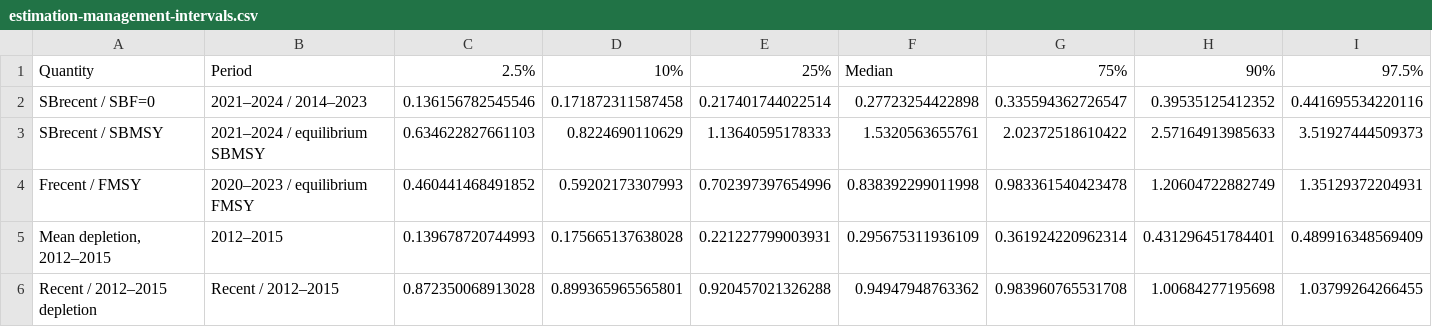
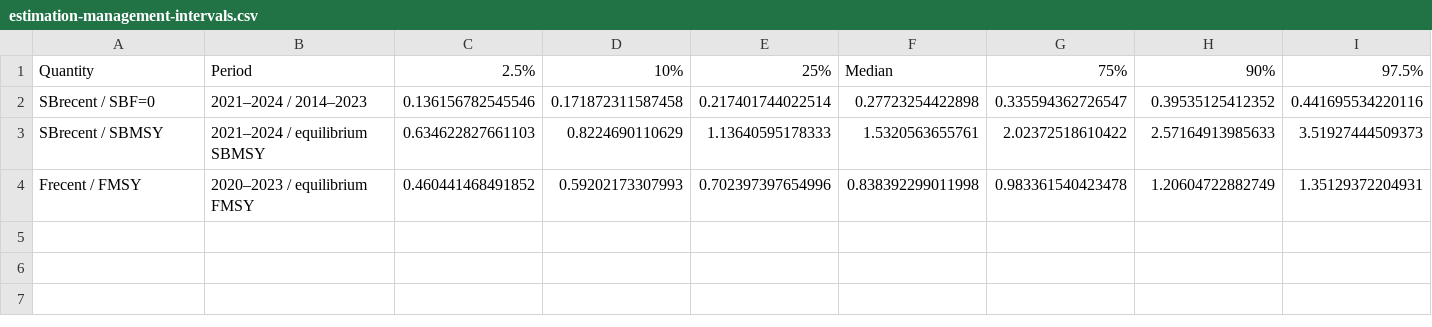
Before and after one commit to PacificCommunity/ofp-sam-bet-2026-ensemble, a CSV file: results/tables/estimation-management-intervals.csv, drawn as a sheet; the diff names each change by its address in the sheet, - before the commit and + after, or states it on an @@ line.

```diff
--- a/results/tables/estimation-management-intervals.csv
+++ b/results/tables/estimation-management-intervals.csv
-row 5: Mean depletion, 2012–2015 | 2012–2015 | 0.139678720744993 | 0.175665137638028 | 0.221227799003931 | 0.295675311936109 | 0.361924220962314 | 0.431296451784401 | 0.489916348569409
-row 6: Recent / 2012–2015 depletion | Recent / 2012–2015 | 0.872350068913028 | 0.899365965565801 | 0.920457021326288 | 0.94947948763362 | 0.983960765531708 | 1.00684277195698 | 1.03799264266455
```
Also changed, not shown: data/ensemble/management-quantities.csv, results/report-manifest.csv, 32 other files.
